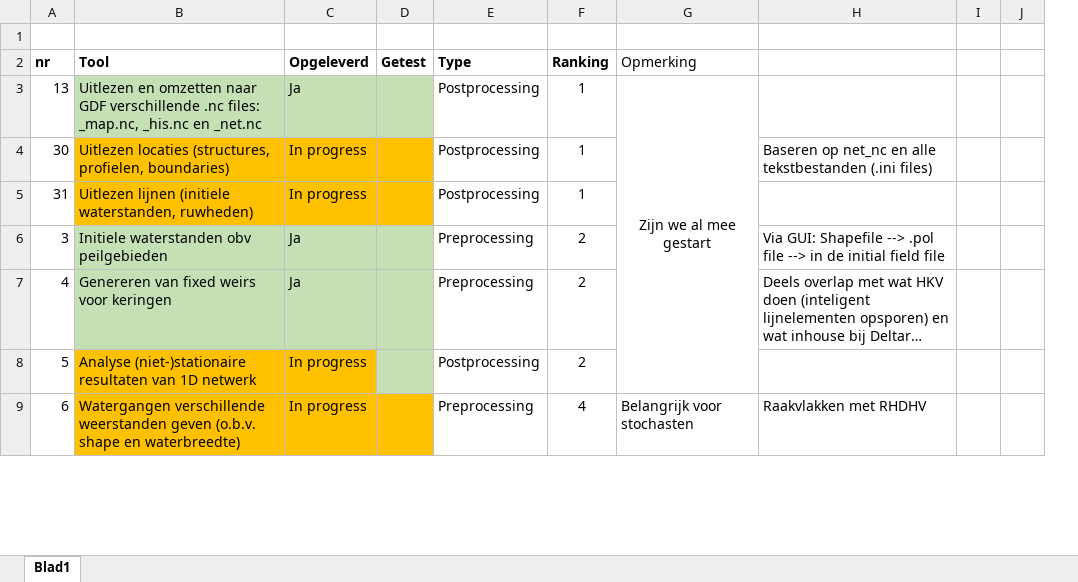
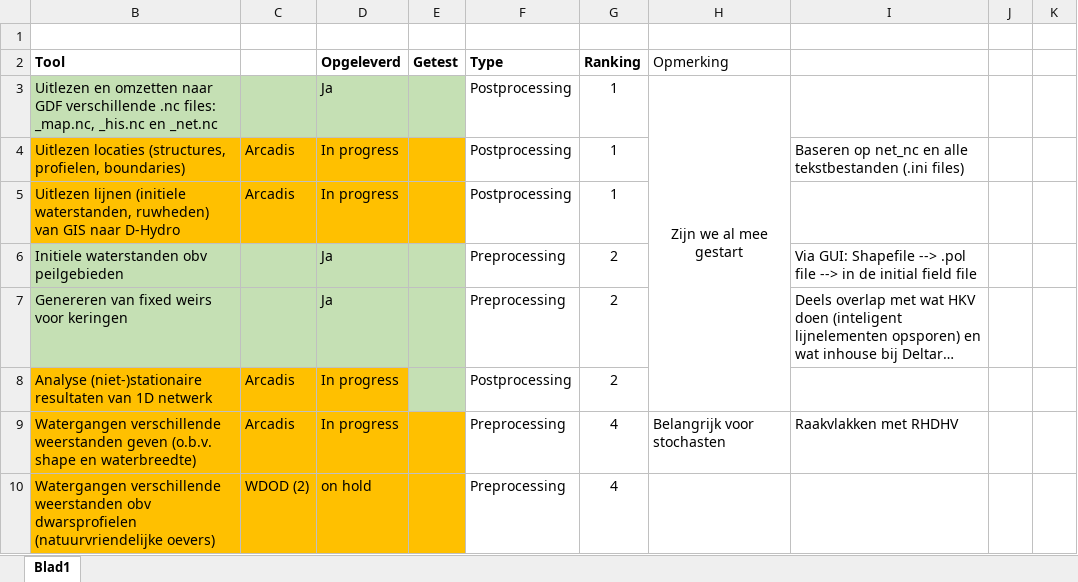
Before and after one commit to Deltares/HYDROLIB, an Excel workbook: contrib/Arcadis/Scripts TKI Hydrolib.xlsx, sheet Blad1, drawn as a sheet; only a part is shown; long unchanged cells end in …; values as stored, in another font and other column widths than the file's, no borders; removed rows and columns are numbered as before the commit, all else as after; the diff covers the shown part only; the diff names each change by its address in the sheet, - before the commit and + after, or states it on an @@ line.

Commit message:
Changed excel file.

```diff
--- a/contrib/Arcadis/Scripts TKI Hydrolib.xlsx (sheet Blad1)
+++ b/contrib/Arcadis/Scripts TKI Hydrolib.xlsx (sheet Blad1)
@@ column A (nr) hidden, rows 3-9: 13 | 30 | 31 | 3 | 4 | 5 | 6 @@
+column C, rows 4-9: Arcadis | Arcadis |  |  | Arcadis | Arcadis
-B5 (Tool): …waterstanden, ruwheden)
+B5 (Tool): …waterstanden, ruwheden) van GIS naar D-Hydro
+row 10: Watergangen verschillende weerstanden obv dwarsprofielen (natuurvriendelijke oevers) | WDOD (2) | on hold |  | Preprocessing | 4
```
Also changed, not shown: 3 added rows, 6 edited cells and cell formats elsewhere in this sheet, hidden cells.
